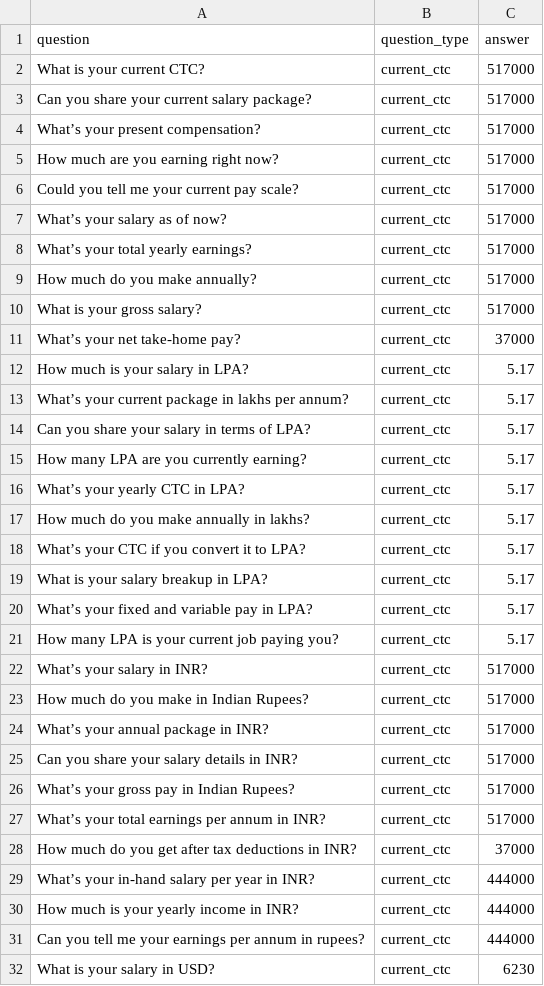
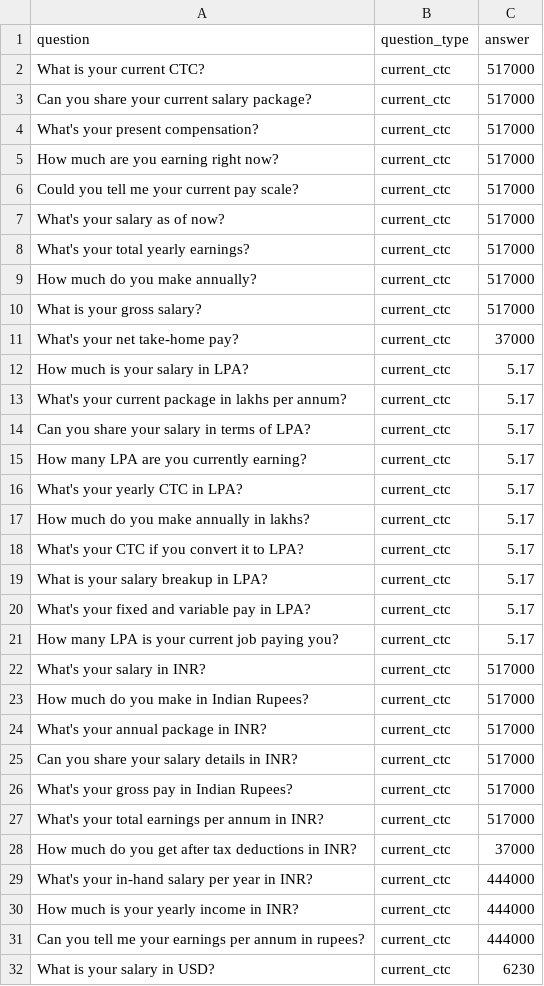
Before and after one commit to manab36/Auto-job-apply, a CSV file: Model_dataset/synthetic_question_ans_data-v2.csv, drawn as a sheet; only a part is shown; the diff covers the shown part only.

Commit message:
added model traings

```diff
--- a/Model_dataset/synthetic_question_ans_data-v2.csv
+++ b/Model_dataset/synthetic_question_ans_data-v2.csv
@@ -3,28 +3,28 @@ What is your current CTC?,current_ctc,517000
 Can you share your current salary package?,current_ctc,517000
-What’s your present compensation?,current_ctc,517000
+What's your present compensation?,current_ctc,517000
 How much are you earning right now?,current_ctc,517000
 Could you tell me your current pay scale?,current_ctc,517000
-What’s your salary as of now?,current_ctc,517000
-What’s your total yearly earnings?,current_ctc,517000
+What's your salary as of now?,current_ctc,517000
+What's your total yearly earnings?,current_ctc,517000
 How much do you make annually?,current_ctc,517000
 What is your gross salary?,current_ctc,517000
-What’s your net take-home pay?,current_ctc,37000
+What's your net take-home pay?,current_ctc,37000
 How much is your salary in LPA?,current_ctc,5.17
-What’s your current package in lakhs per annum?,current_ctc,5.17
+What's your current package in lakhs per annum?,current_ctc,5.17
 Can you share your salary in terms of LPA?,current_ctc,5.17
 How many LPA are you currently earning?,current_ctc,5.17
-What’s your yearly CTC in LPA?,current_ctc,5.17
+What's your yearly CTC in LPA?,current_ctc,5.17
 How much do you make annually in lakhs?,current_ctc,5.17
-What’s your CTC if you convert it to LPA?,current_ctc,5.17
+What's your CTC if you convert it to LPA?,current_ctc,5.17
 What is your salary breakup in LPA?,current_ctc,5.17
-What’s your fixed and variable pay in LPA?,current_ctc,5.17
+What's your fixed and variable pay in LPA?,current_ctc,5.17
 How many LPA is your current job paying you?,current_ctc,5.17
-What’s your salary in INR?,current_ctc,517000
+What's your salary in INR?,current_ctc,517000
 How much do you make in Indian Rupees?,current_ctc,517000
-What’s your annual package in INR?,current_ctc,517000
+What's your annual package in INR?,current_ctc,517000
 Can you share your salary details in INR?,current_ctc,517000
-What’s your gross pay in Indian Rupees?,current_ctc,517000
-What’s your total earnings per annum in INR?,current_ctc,517000
+What's your gross pay in Indian Rupees?,current_ctc,517000
+What's your total earnings per annum in INR?,current_ctc,517000
 How much do you get after tax deductions in INR?,current_ctc,37000
-What’s your in-hand salary per year in INR?,current_ctc,444000
+What's your in-hand salary per year in INR?,current_ctc,444000
 How much is your yearly income in INR?,current_ctc,444000
```
Also changed, not shown: 175 edited cells elsewhere in this file, 2 other files.
